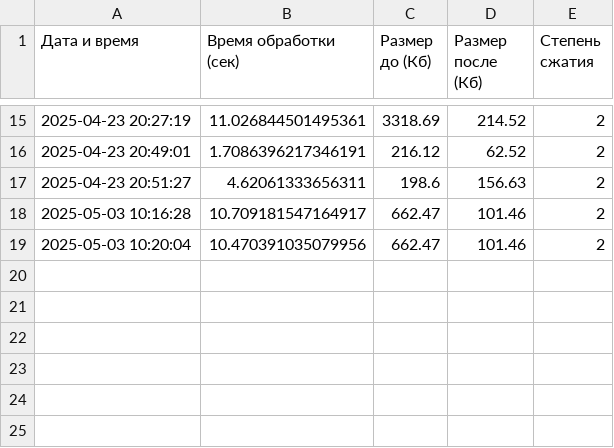
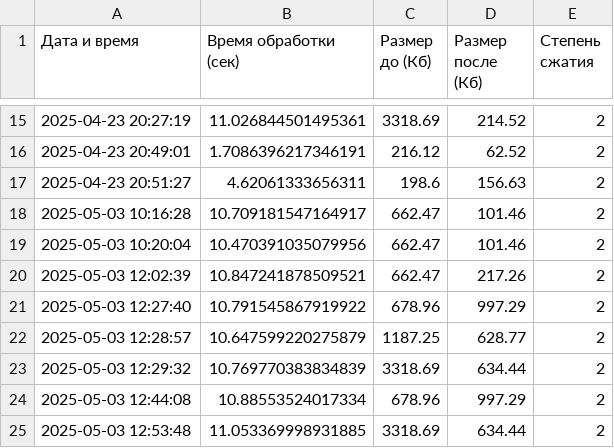
Before and after one commit to neotouch1/Coursework, a CSV file: app/processing_log.csv, drawn as a sheet; only a part is shown, gaps mark what is left out.

```diff
--- a/app/processing_log.csv
+++ b/app/processing_log.csv
@@ -19 +19,7 @@
 2025-05-03 10:20:04,10.470391035079956,662.47,101.46,2
+2025-05-03 12:02:39,10.847241878509521,662.47,217.26,2
+2025-05-03 12:27:40,10.791545867919922,678.96,997.29,2
+2025-05-03 12:28:57,10.647599220275879,1187.25,628.77,2
+2025-05-03 12:29:32,10.769770383834839,3318.69,634.44,2
+2025-05-03 12:44:08,10.88553524017334,678.96,997.29,2
+2025-05-03 12:53:48,11.053369998931885,3318.69,634.44,2
```
Also changed, not shown: processing_log.csv, 3 other files.
